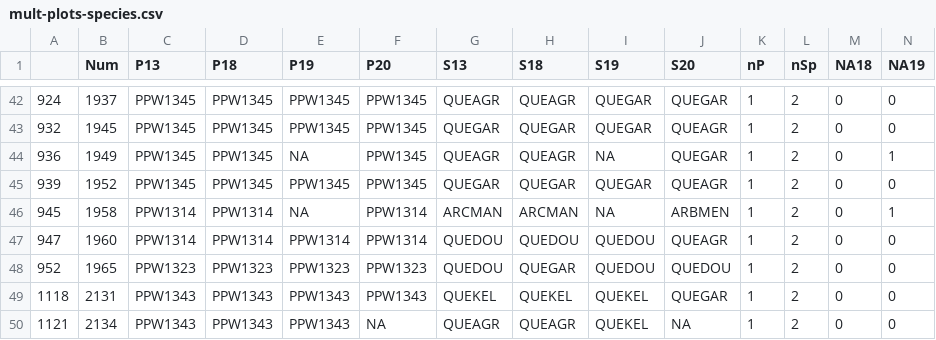
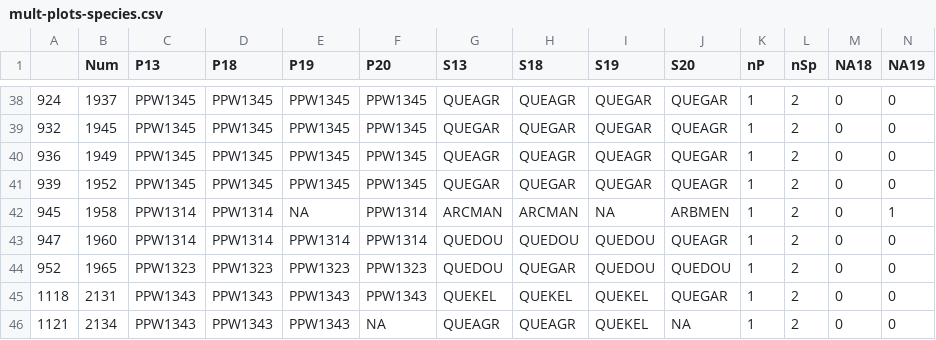
Before and after one commit to mkozanitas/ppw_working, a CSV file: data/mult-plots-species.csv, drawn as a sheet; only a part is shown, gaps mark what is left out; the diff covers the shown part only.

```diff
--- a/data/mult-plots-species.csv
+++ b/data/mult-plots-species.csv
@@ -43,3 +39,3 @@
 "932",1945,"PPW1345","PPW1345","PPW1345","PPW1345","QUEGAR","QUEGAR","QUEGAR","QUEAGR",1,2,0,0
-"936",1949,"PPW1345","PPW1345",NA,"PPW1345","QUEAGR","QUEAGR",NA,"QUEGAR",1,2,0,1
+"936",1949,"PPW1345","PPW1345","PPW1345","PPW1345","QUEAGR","QUEAGR","QUEAGR","QUEGAR",1,2,0,0
 "939",1952,"PPW1345","PPW1345","PPW1345","PPW1345","QUEGAR","QUEGAR","QUEGAR","QUEAGR",1,2,0,0
```
Also changed, not shown: 1 added row and 8 removed rows elsewhere in this file, data/duplicates.csv, 7 other files.
